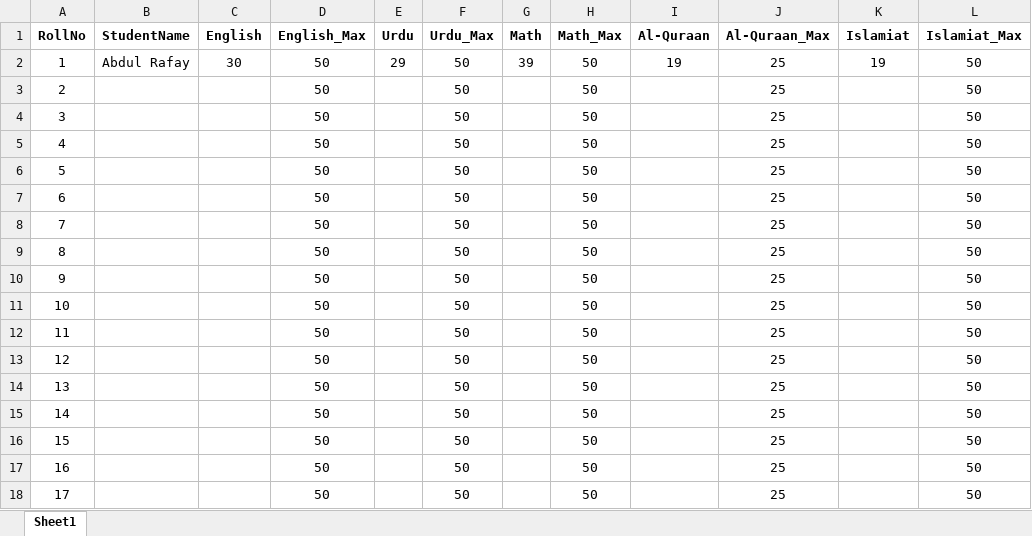
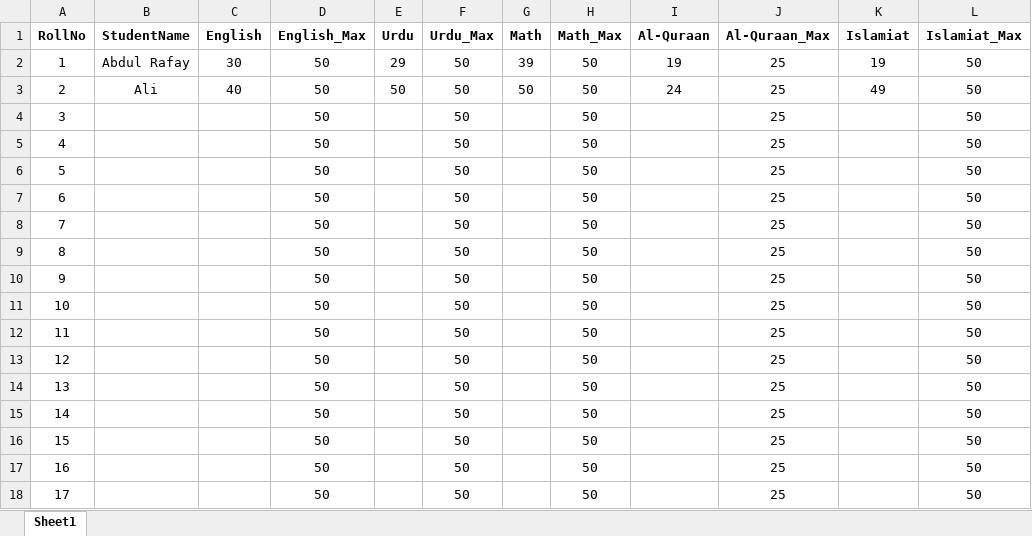
Before and after one commit to Anique404/ResultJet, an Excel workbook: SCHOOL_RESULT_SYSTEM/CLASS_DATA/THREE.xlsx, sheet Sheet1, drawn as a sheet; values as stored, in another font and other column widths than the file's, no borders; the diff names each change by its address in the sheet, - before the commit and + after, or states it on an @@ line.

```diff
--- a/SCHOOL_RESULT_SYSTEM/CLASS_DATA/THREE.xlsx (sheet Sheet1)
+++ b/SCHOOL_RESULT_SYSTEM/CLASS_DATA/THREE.xlsx (sheet Sheet1)
-B3 (StudentName): (empty)
+B3 (StudentName): Ali
-C3 (English): (empty)
+C3 (English): 40
-E3 (Urdu): (empty)
+E3 (Urdu): 50
-G3 (Math): (empty)
+G3 (Math): 50
-I3 (Al-Quraan): (empty)
+I3 (Al-Quraan): 24
-K3 (Islamiat): (empty)
+K3 (Islamiat): 49
```
Also changed, not shown: 1 other file.
